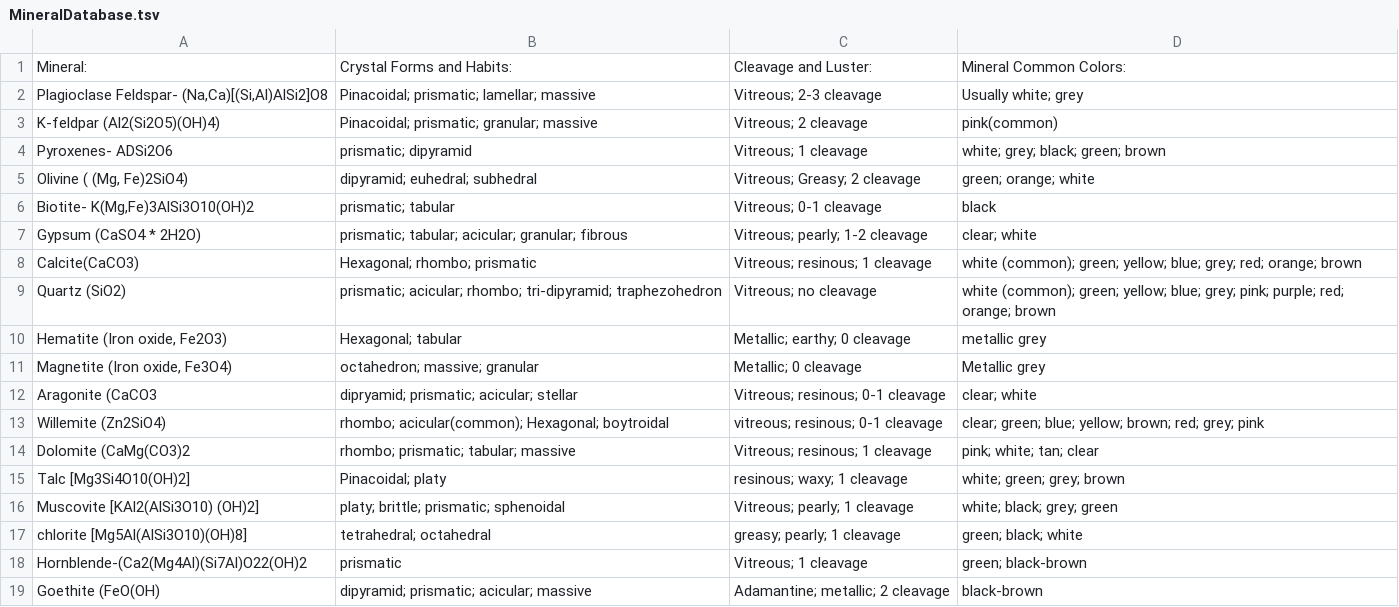
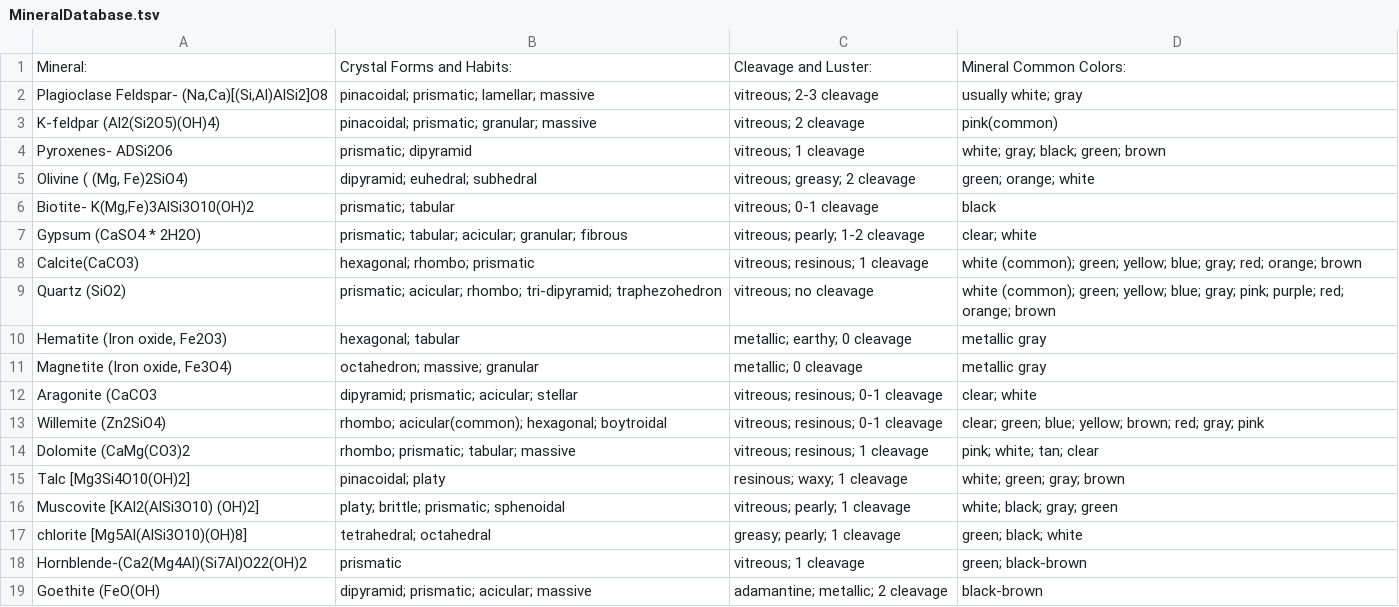
Before and after one commit to MissouriMRDT/BaseStation_Software, a TSV file: assets/rockLookupAssets/MineralDatabase.tsv, drawn as a sheet; only a part is shown; the diff covers the shown part only.

```diff
--- a/assets/rockLookupAssets/MineralDatabase.tsv
+++ b/assets/rockLookupAssets/MineralDatabase.tsv
@@ -1,19 +1,19 @@
 Mineral:	Crystal Forms and Habits:	Cleavage and Luster:	Mineral Common Colors:
-Plagioclase Feldspar- (Na,Ca)[(Si,Al)AlSi2]O8	Pinacoidal; prismatic; lamellar; massive	Vitreous; 2-3 cleavage 	Usually white; grey
-K-feldpar (Al2(Si2O5)(OH)4)	Pinacoidal; prismatic; granular; massive	Vitreous; 2 cleavage	pink(common)
-Pyroxenes- ADSi2O6	prismatic; dipyramid	Vitreous; 1 cleavage	white; grey; black; green; brown
-Olivine ( (Mg, Fe)2SiO4)	dipyramid; euhedral; subhedral	Vitreous; Greasy; 2 cleavage	green; orange; white
-Biotite- K(Mg,Fe)3AlSi3O10(OH)2	prismatic; tabular	Vitreous; 0-1 cleavage	black
-Gypsum (CaSO4 * 2H2O)	prismatic; tabular; acicular; granular; fibrous	Vitreous; pearly; 1-2 cleavage	clear; white
-Calcite(CaCO3)	Hexagonal; rhombo; prismatic	Vitreous; resinous; 1 cleavage	white (common); green; yellow; blue; grey; red; orange; brown
-Quartz (SiO2)	prismatic; acicular; rhombo; tri-dipyramid; traphezohedron	Vitreous; no cleavage	white (common); green; yellow; blue; grey; pink; purple; red; orange; brown
-Hematite (Iron oxide, Fe2O3)	Hexagonal; tabular	Metallic; earthy; 0 cleavage	metallic grey
-Magnetite (Iron oxide, Fe3O4)	octahedron; massive; granular	Metallic; 0 cleavage	Metallic grey
-Aragonite (CaCO3	dipryamid; prismatic; acicular; stellar	Vitreous; resinous; 0-1 cleavage	clear; white
-Willemite (Zn2SiO4)	rhombo; acicular(common); Hexagonal; boytroidal	vitreous; resinous; 0-1 cleavage	clear; green; blue; yellow; brown; red; grey; pink
-Dolomite (CaMg(CO3)2	rhombo; prismatic; tabular; massive	Vitreous; resinous; 1 cleavage	pink; white; tan; clear
-Talc [Mg3Si4O10(OH)2]	Pinacoidal; platy	resinous; waxy; 1 cleavage	white; green; grey; brown
-Muscovite [KAl2(AlSi3O10) (OH)2]	platy; brittle; prismatic; sphenoidal 	Vitreous; pearly; 1 cleavage	white; black; grey; green
+Plagioclase Feldspar- (Na,Ca)[(Si,Al)AlSi2]O8	pinacoidal; prismatic; lamellar; massive	vitreous; 2-3 cleavage	usually white; gray
+K-feldpar (Al2(Si2O5)(OH)4)	pinacoidal; prismatic; granular; massive	vitreous; 2 cleavage	pink(common)
+Pyroxenes- ADSi2O6	prismatic; dipyramid	vitreous; 1 cleavage	white; gray; black; green; brown
+Olivine ( (Mg, Fe)2SiO4)	dipyramid; euhedral; subhedral	vitreous; greasy; 2 cleavage	green; orange; white
+Biotite- K(Mg,Fe)3AlSi3O10(OH)2	prismatic; tabular	vitreous; 0-1 cleavage	black
+Gypsum (CaSO4 * 2H2O)	prismatic; tabular; acicular; granular; fibrous	vitreous; pearly; 1-2 cleavage	clear; white
+Calcite(CaCO3)	hexagonal; rhombo; prismatic	vitreous; resinous; 1 cleavage	white (common); green; yellow; blue; gray; red; orange; brown
+Quartz (SiO2)	prismatic; acicular; rhombo; tri-dipyramid; traphezohedron	vitreous; no cleavage	white (common); green; yellow; blue; gray; pink; purple; red; orange; brown
+Hematite (Iron oxide, Fe2O3)	hexagonal; tabular	metallic; earthy; 0 cleavage	metallic gray
+Magnetite (Iron oxide, Fe3O4)	octahedron; massive; granular	metallic; 0 cleavage	metallic gray
+Aragonite (CaCO3	dipyramid; prismatic; acicular; stellar	vitreous; resinous; 0-1 cleavage	clear; white
+Willemite (Zn2SiO4)	rhombo; acicular(common); hexagonal; boytroidal	vitreous; resinous; 0-1 cleavage	clear; green; blue; yellow; brown; red; gray; pink
+Dolomite (CaMg(CO3)2	rhombo; prismatic; tabular; massive	vitreous; resinous; 1 cleavage	pink; white; tan; clear
+Talc [Mg3Si4O10(OH)2]	pinacoidal; platy	resinous; waxy; 1 cleavage	white; green; gray; brown
+Muscovite [KAl2(AlSi3O10) (OH)2]	platy; brittle; prismatic; sphenoidal	vitreous; pearly; 1 cleavage	white; black; gray; green
 chlorite [Mg5Al(AlSi3O10)(OH)8]	tetrahedral; octahedral	greasy; pearly; 1 cleavage	green; black; white
-Hornblende-(Ca2(Mg4Al)(Si7Al)O22(OH)2	prismatic	Vitreous; 1 cleavage	green; black-brown
-Goethite (FeO(OH)	dipyramid; prismatic; acicular; massive	Adamantine; metallic; 2 cleavage                                        	black-brown
+Hornblende-(Ca2(Mg4Al)(Si7Al)O22(OH)2	prismatic	vitreous; 1 cleavage	green; black-brown
+Goethite (FeO(OH)	dipyramid; prismatic; acicular; massive	adamantine; metallic; 2 cleavage	black-brown
```
Also changed, not shown: 39 edited cells elsewhere in this file, 1 other file.
